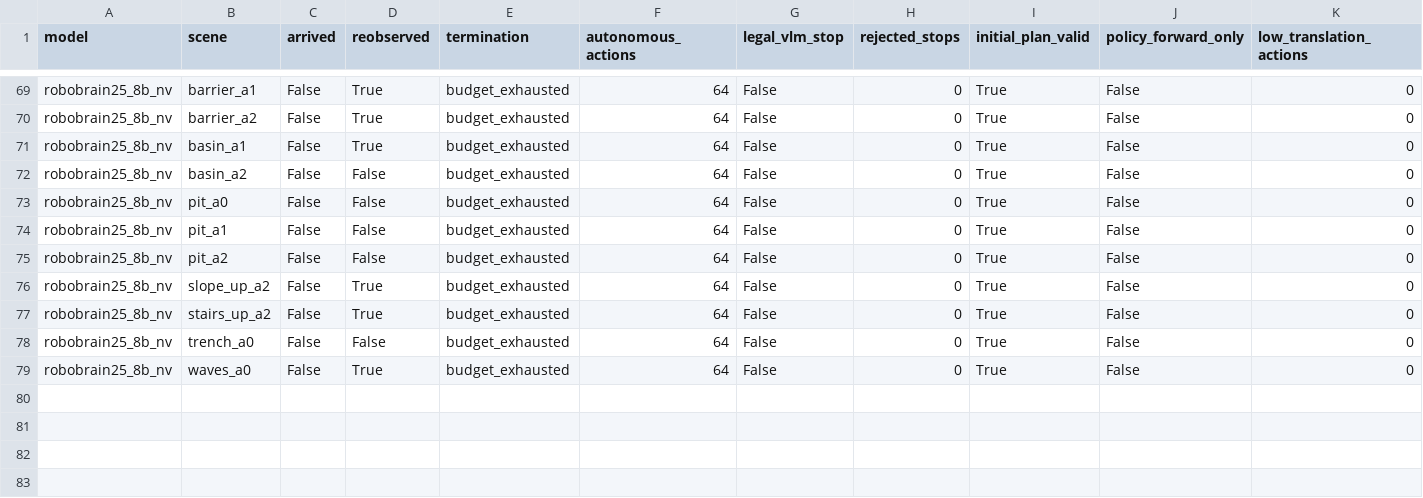
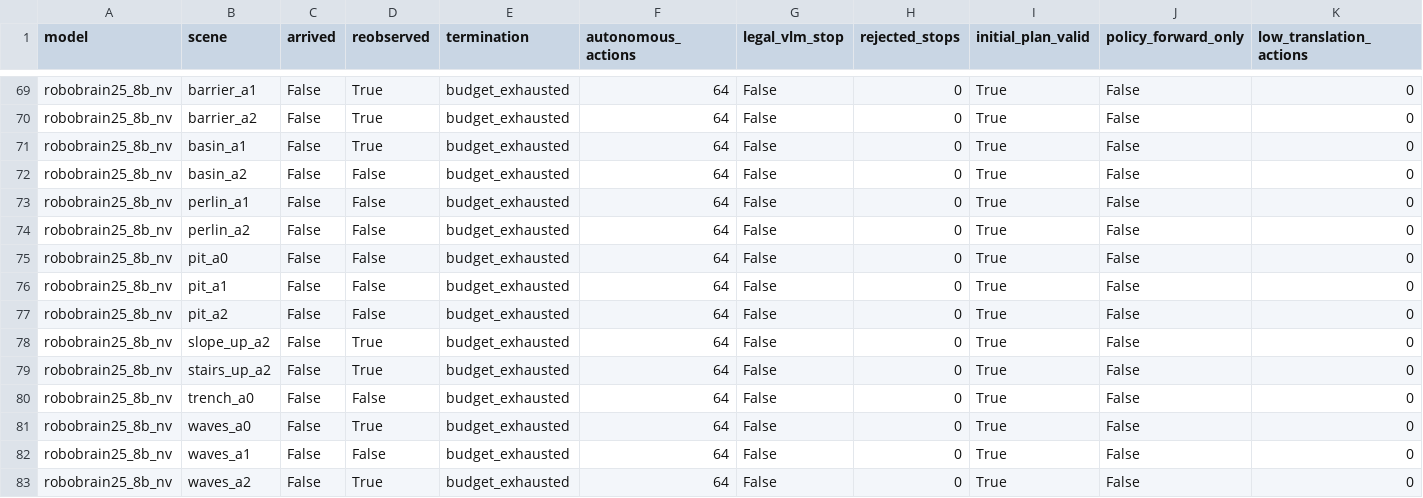
Before and after one commit to George3215/LunarBench, a CSV file: paper/vlm_goal_navigation/action_only_transfer_v3_20261018/episodes.csv, drawn as a sheet; only a part is shown, gaps mark what is left out; rows hold the shown columns only; the diff names each change by its address in the sheet, - before the commit and + after, or states it on an @@ line.

Commit message:
TASK3 action-only: robobrain25_8b_nv 16/22

```diff
--- a/paper/vlm_goal_navigation/action_only_transfer_v3_20261018/episodes.csv
+++ b/paper/vlm_goal_navigation/action_only_transfer_v3_20261018/episodes.csv
+row 73: robobrain25_8b_nv | perlin_a1 | False | False | budget_exhausted | 64 | False | 0 | True | False | 0
+row 74: robobrain25_8b_nv | perlin_a2 | False | False | budget_exhausted | 64 | False | 0 | True | False | 0
+row 82: robobrain25_8b_nv | waves_a1 | False | False | budget_exhausted | 64 | False | 0 | True | False | 0
+row 83: robobrain25_8b_nv | waves_a2 | False | True | budget_exhausted | 64 | False | 0 | True | False | 0
```
Also changed, not shown: 28 other files.
